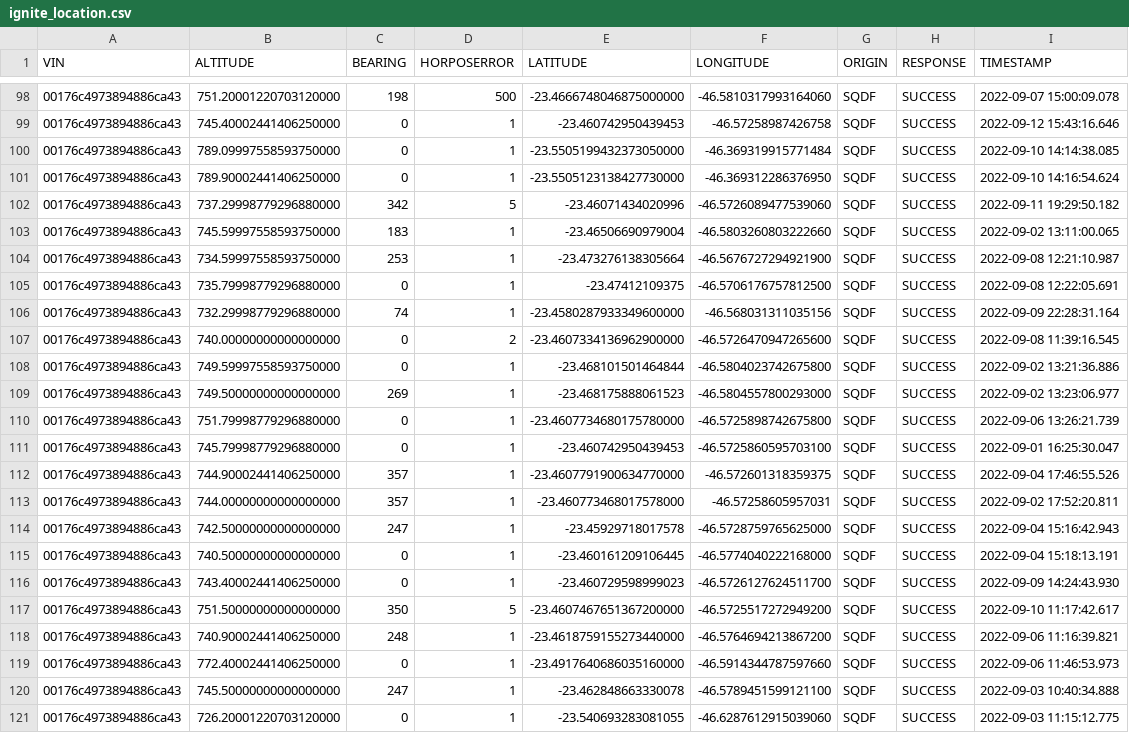
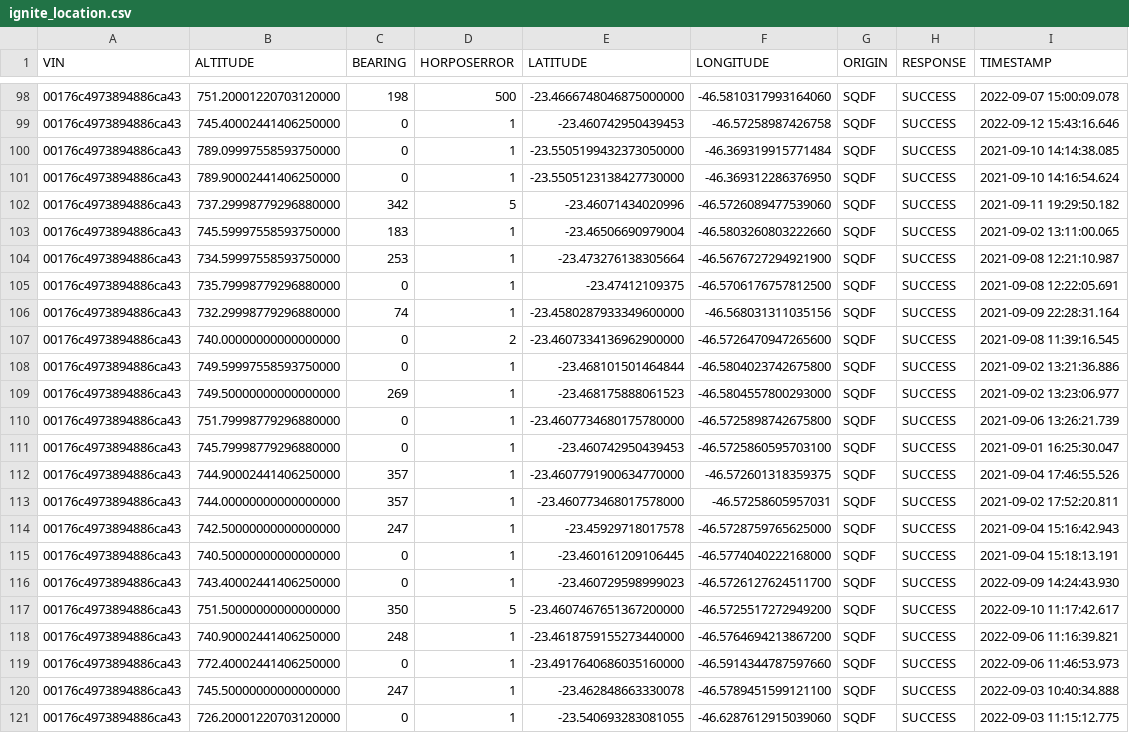
Before and after one commit to iraline/api-desafio-carros, a CSV file: app/assets/ignite_location.csv, drawn as a sheet; only a part is shown, gaps mark what is left out; the diff covers the shown part only.

```diff
--- a/app/assets/ignite_location.csv
+++ b/app/assets/ignite_location.csv
@@ -99,18 +99,18 @@ VIN,ALTITUDE,BEARING,HORPOSERROR,LATITUDE,LONGITUDE,ORIGIN,RESPONSE,TIMESTAMP
 00176c4973894886ca43,745.40002441406250000,0,1,-23.460742950439453,-46.57258987426758,SQDF,SUCCESS,2022-09-12 15:43:16.646
-00176c4973894886ca43,789.09997558593750000,0,1,-23.5505199432373050000,-46.369319915771484,SQDF,SUCCESS,2022-09-10 14:14:38.085
-00176c4973894886ca43,789.90002441406250000,0,1,-23.5505123138427730000,-46.369312286376950,SQDF,SUCCESS,2022-09-10 14:16:54.624
-00176c4973894886ca43,737.29998779296880000,342,5,-23.46071434020996,-46.5726089477539060,SQDF,SUCCESS,2022-09-11 19:29:50.182
-00176c4973894886ca43,745.59997558593750000,183,1,-23.46506690979004,-46.5803260803222660,SQDF,SUCCESS,2022-09-02 13:11:00.065
-00176c4973894886ca43,734.59997558593750000,253,1,-23.473276138305664,-46.5676727294921900,SQDF,SUCCESS,2022-09-08 12:21:10.987
-00176c4973894886ca43,735.79998779296880000,0,1,-23.47412109375,-46.5706176757812500,SQDF,SUCCESS,2022-09-08 12:22:05.691
-00176c4973894886ca43,732.29998779296880000,74,1,-23.4580287933349600000,-46.568031311035156,SQDF,SUCCESS,2022-09-09 22:28:31.164
-00176c4973894886ca43,740.00000000000000000,0,2,-23.4607334136962900000,-46.5726470947265600,SQDF,SUCCESS,2022-09-08 11:39:16.545
-00176c4973894886ca43,749.59997558593750000,0,1,-23.468101501464844,-46.5804023742675800,SQDF,SUCCESS,2022-09-02 13:21:36.886
-00176c4973894886ca43,749.50000000000000000,269,1,-23.468175888061523,-46.5804557800293000,SQDF,SUCCESS,2022-09-02 13:23:06.977
-00176c4973894886ca43,751.79998779296880000,0,1,-23.4607734680175780000,-46.5725898742675800,SQDF,SUCCESS,2022-09-06 13:26:21.739
-00176c4973894886ca43,745.79998779296880000,0,1,-23.460742950439453,-46.5725860595703100,SQDF,SUCCESS,2022-09-01 16:25:30.047
-00176c4973894886ca43,744.90002441406250000,357,1,-23.4607791900634770000,-46.572601318359375,SQDF,SUCCESS,2022-09-04 17:46:55.526
-00176c4973894886ca43,744.00000000000000000,357,1,-23.460773468017578000,-46.57258605957031,SQDF,SUCCESS,2022-09-02 17:52:20.811
-00176c4973894886ca43,742.50000000000000000,247,1,-23.45929718017578,-46.5728759765625000,SQDF,SUCCESS,2022-09-04 15:16:42.943
-00176c4973894886ca43,740.50000000000000000,0,1,-23.460161209106445,-46.5774040222168000,SQDF,SUCCESS,2022-09-04 15:18:13.191
+00176c4973894886ca43,789.09997558593750000,0,1,-23.5505199432373050000,-46.369319915771484,SQDF,SUCCESS,2021-09-10 14:14:38.085
+00176c4973894886ca43,789.90002441406250000,0,1,-23.5505123138427730000,-46.369312286376950,SQDF,SUCCESS,2021-09-10 14:16:54.624
+00176c4973894886ca43,737.29998779296880000,342,5,-23.46071434020996,-46.5726089477539060,SQDF,SUCCESS,2021-09-11 19:29:50.182
+00176c4973894886ca43,745.59997558593750000,183,1,-23.46506690979004,-46.5803260803222660,SQDF,SUCCESS,2021-09-02 13:11:00.065
+00176c4973894886ca43,734.59997558593750000,253,1,-23.473276138305664,-46.5676727294921900,SQDF,SUCCESS,2021-09-08 12:21:10.987
+00176c4973894886ca43,735.79998779296880000,0,1,-23.47412109375,-46.5706176757812500,SQDF,SUCCESS,2021-09-08 12:22:05.691
+00176c4973894886ca43,732.29998779296880000,74,1,-23.4580287933349600000,-46.568031311035156,SQDF,SUCCESS,2021-09-09 22:28:31.164
+00176c4973894886ca43,740.00000000000000000,0,2,-23.4607334136962900000,-46.5726470947265600,SQDF,SUCCESS,2021-09-08 11:39:16.545
+00176c4973894886ca43,749.59997558593750000,0,1,-23.468101501464844,-46.5804023742675800,SQDF,SUCCESS,2021-09-02 13:21:36.886
+00176c4973894886ca43,749.50000000000000000,269,1,-23.468175888061523,-46.5804557800293000,SQDF,SUCCESS,2021-09-02 13:23:06.977
+00176c4973894886ca43,751.79998779296880000,0,1,-23.4607734680175780000,-46.5725898742675800,SQDF,SUCCESS,2021-09-06 13:26:21.739
+00176c4973894886ca43,745.79998779296880000,0,1,-23.460742950439453,-46.5725860595703100,SQDF,SUCCESS,2021-09-01 16:25:30.047
+00176c4973894886ca43,744.90002441406250000,357,1,-23.4607791900634770000,-46.572601318359375,SQDF,SUCCESS,2021-09-04 17:46:55.526
+00176c4973894886ca43,744.00000000000000000,357,1,-23.460773468017578000,-46.57258605957031,SQDF,SUCCESS,2021-09-02 17:52:20.811
+00176c4973894886ca43,742.50000000000000000,247,1,-23.45929718017578,-46.5728759765625000,SQDF,SUCCESS,2021-09-04 15:16:42.943
+00176c4973894886ca43,740.50000000000000000,0,1,-23.460161209106445,-46.5774040222168000,SQDF,SUCCESS,2021-09-04 15:18:13.191
 00176c4973894886ca43,743.40002441406250000,0,1,-23.460729598999023,-46.5726127624511700,SQDF,SUCCESS,2022-09-09 14:24:43.930
```
Also changed, not shown: 27 edited cells elsewhere in this file, app/assets/dtc.csv.
